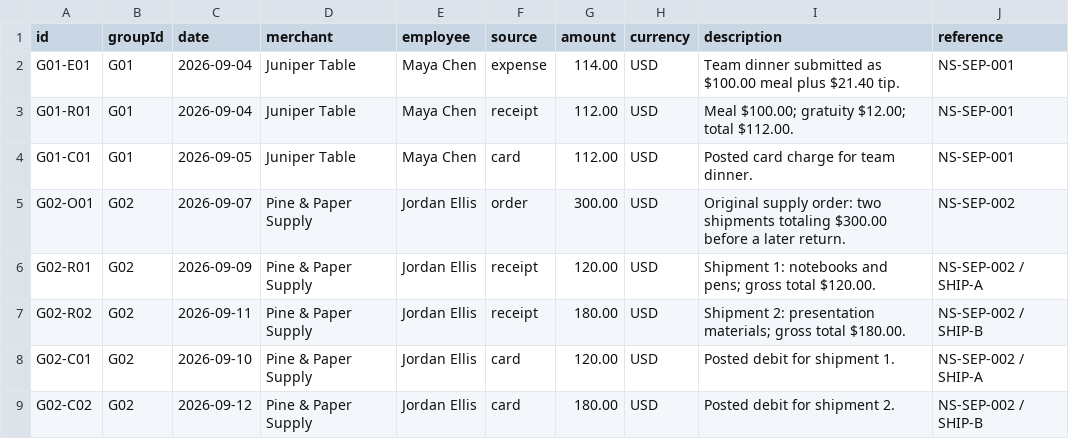
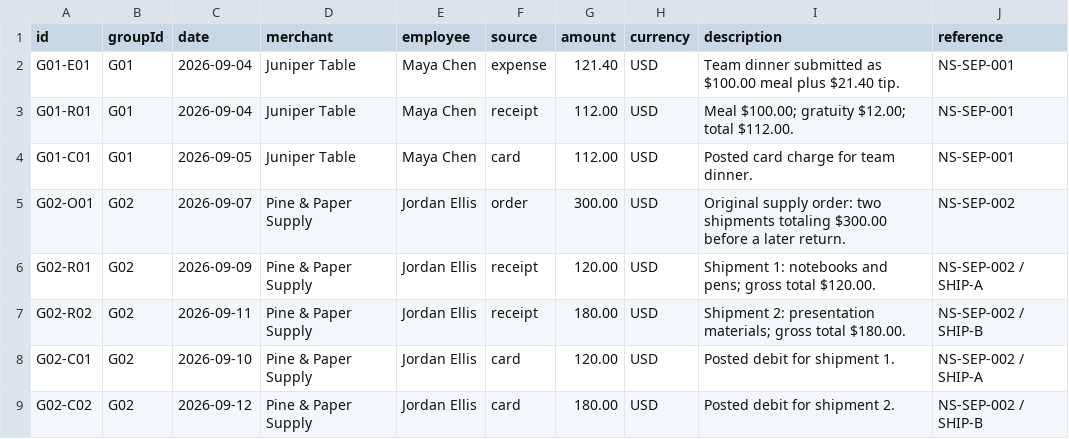
Before and after one commit to alvinwang922/trace-finance-review, a CSV file: expense-review/public/demo/northstar-studio-september-2026.csv, drawn as a sheet; only a part is shown.

Commit message:
Align demo source excerpt with tip mismatch

```diff
--- a/expense-review/public/demo/northstar-studio-september-2026.csv
+++ b/expense-review/public/demo/northstar-studio-september-2026.csv
@@ -1,3 +1,3 @@
 id,groupId,date,merchant,employee,source,amount,currency,description,reference
-G01-E01,G01,2026-09-04,Juniper Table,Maya Chen,expense,114.00,USD,Team dinner submitted as $100.00 meal plus $21.40 tip.,NS-SEP-001
+G01-E01,G01,2026-09-04,Juniper Table,Maya Chen,expense,121.40,USD,Team dinner submitted as $100.00 meal plus $21.40 tip.,NS-SEP-001
 G01-R01,G01,2026-09-04,Juniper Table,Maya Chen,receipt,112.00,USD,Meal $100.00; gratuity $12.00; total $112.00.,NS-SEP-001
```
Also changed, not shown: 1 other file.
